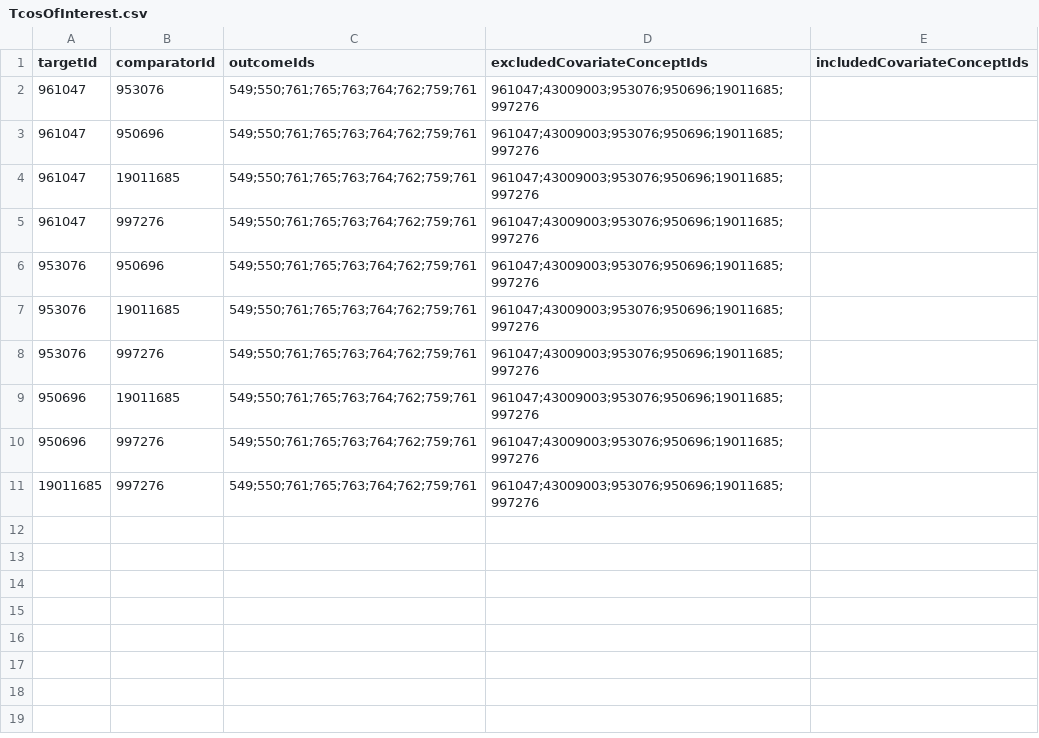
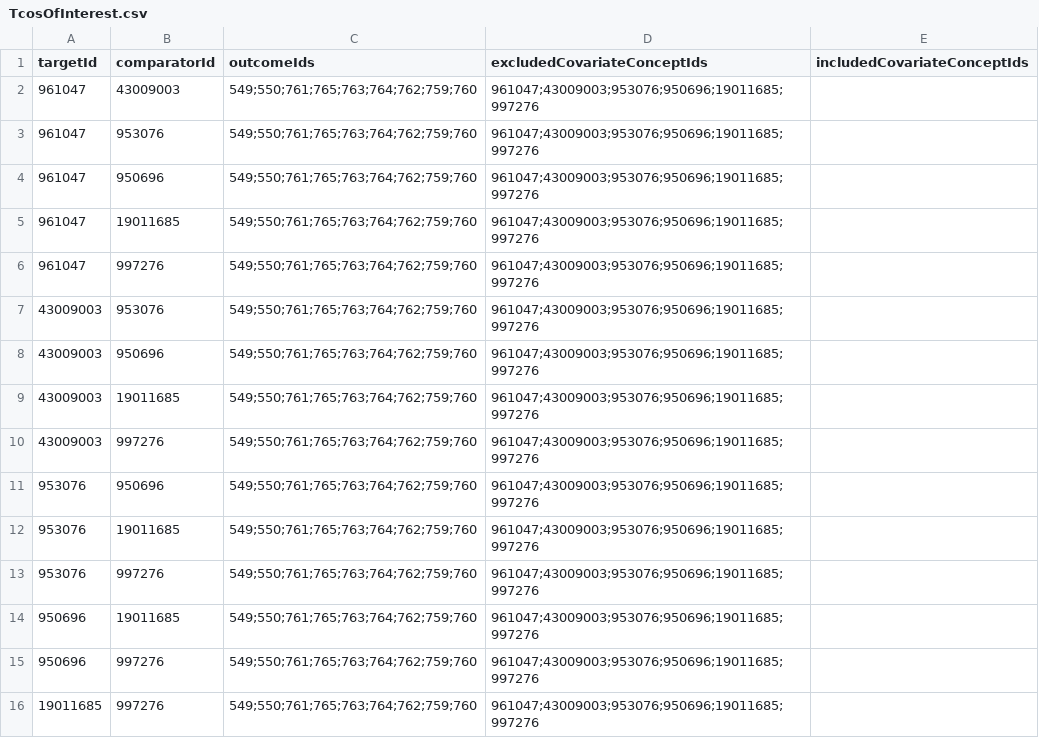
Before and after one commit to ohdsi-studies/RanitidineCancerRisk, a CSV file: inst/settings/TcosOfInterest.csv, drawn as a sheet; addresses are those after the commit; the diff names each change by its address in the sheet, - before the commit and + after, or states it on an @@ line.

Commit message:
update Tcos of interest and negative controls

```diff
--- a/inst/settings/TcosOfInterest.csv
+++ b/inst/settings/TcosOfInterest.csv
+row 2: 961047 | 43009003 | 549;550;761;765;763;764;762;759;760 | 961047;43009003;953076;950696;19011685;997276
-C3:C6 (outcomeIds): 549;550;761;765;763;764;762;759;761
+C3:C6 (outcomeIds): 549;550;761;765;763;764;762;759;760
+row 7: 43009003 | 953076 | 549;550;761;765;763;764;762;759;760 | 961047;43009003;953076;950696;19011685;997276
+row 8: 43009003 | 950696 | 549;550;761;765;763;764;762;759;760 | 961047;43009003;953076;950696;19011685;997276
+row 9: 43009003 | 19011685 | 549;550;761;765;763;764;762;759;760 | 961047;43009003;953076;950696;19011685;997276
+row 10: 43009003 | 997276 | 549;550;761;765;763;764;762;759;760 | 961047;43009003;953076;950696;19011685;997276
-C11:C16 (outcomeIds): 549;550;761;765;763;764;762;759;761
+C11:C16 (outcomeIds): 549;550;761;765;763;764;762;759;760
```
Also changed, not shown: 1 other file.
